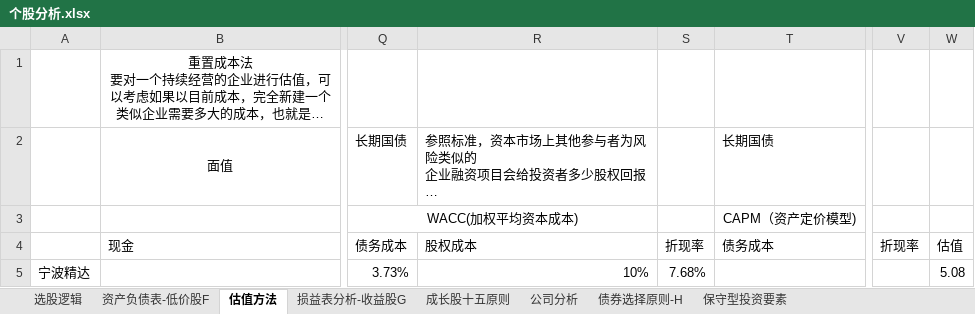
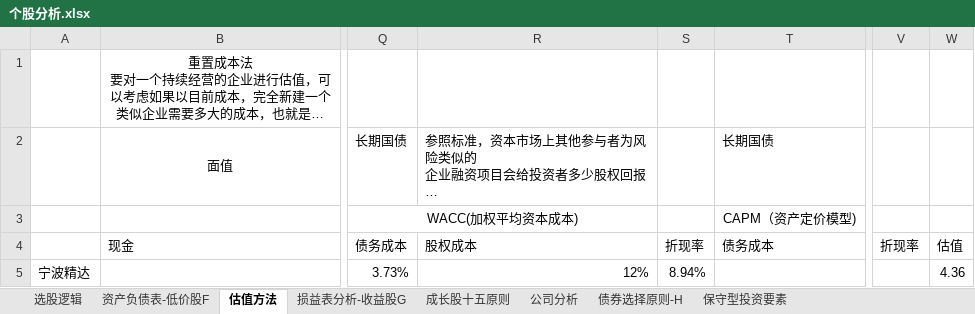
Before and after one commit to wangmin1987/analyze, an Excel workbook: 个股分析.xlsx, sheet 估值方法, drawn as a sheet; only a part is shown, gaps mark what is left out; long unchanged cells end in …; values as stored, in another font and other column widths than the file's, no borders; the diff names each change by its address in the sheet, - before the commit and + after, or states it on an @@ line.

Commit message:
Add files via upload

```diff
--- a/个股分析.xlsx (sheet 估值方法)
+++ b/个股分析.xlsx (sheet 估值方法)
-R5: 10%
+R5: 12%
-S5: 7.68%
+S5: 8.94%
-W5: 5.08
+W5: 4.36
```
Also changed, not shown: charts or pictures.
